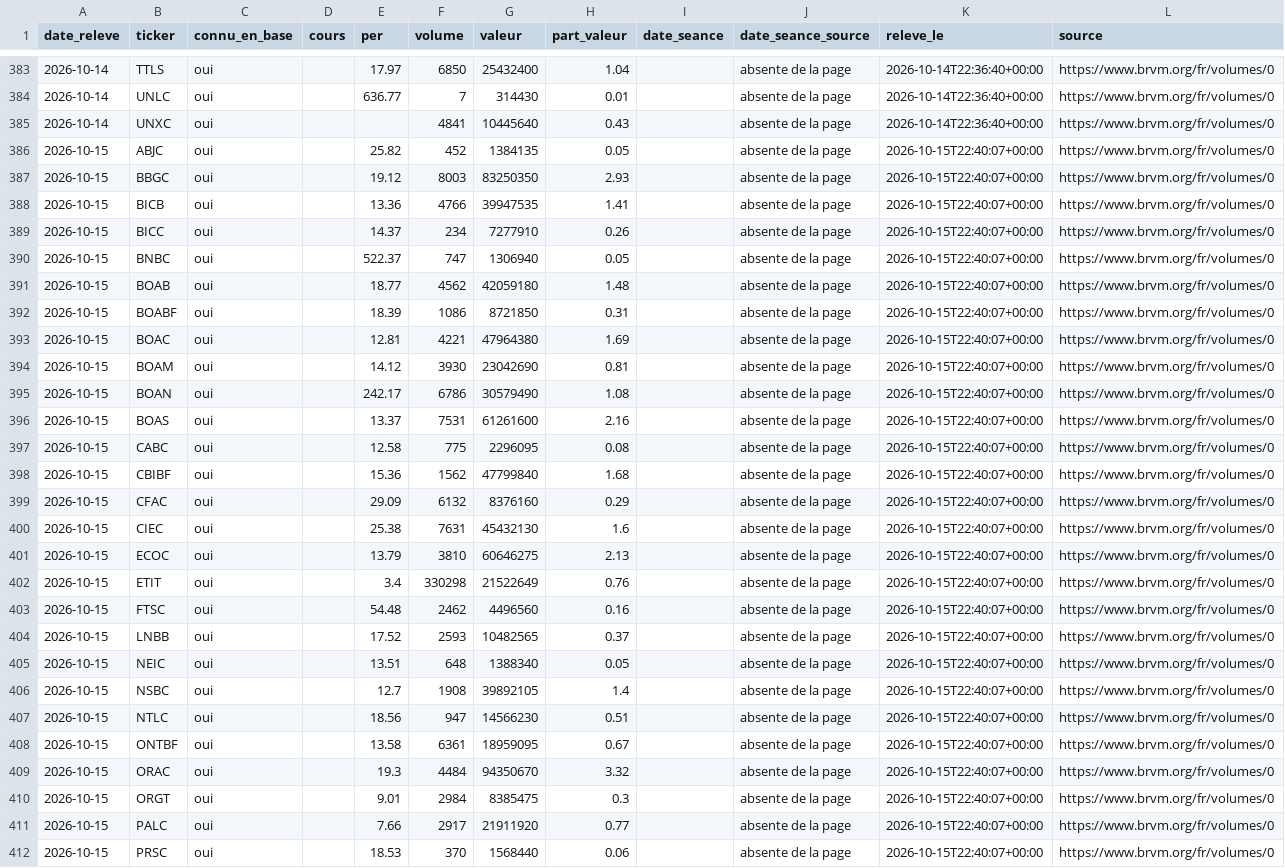
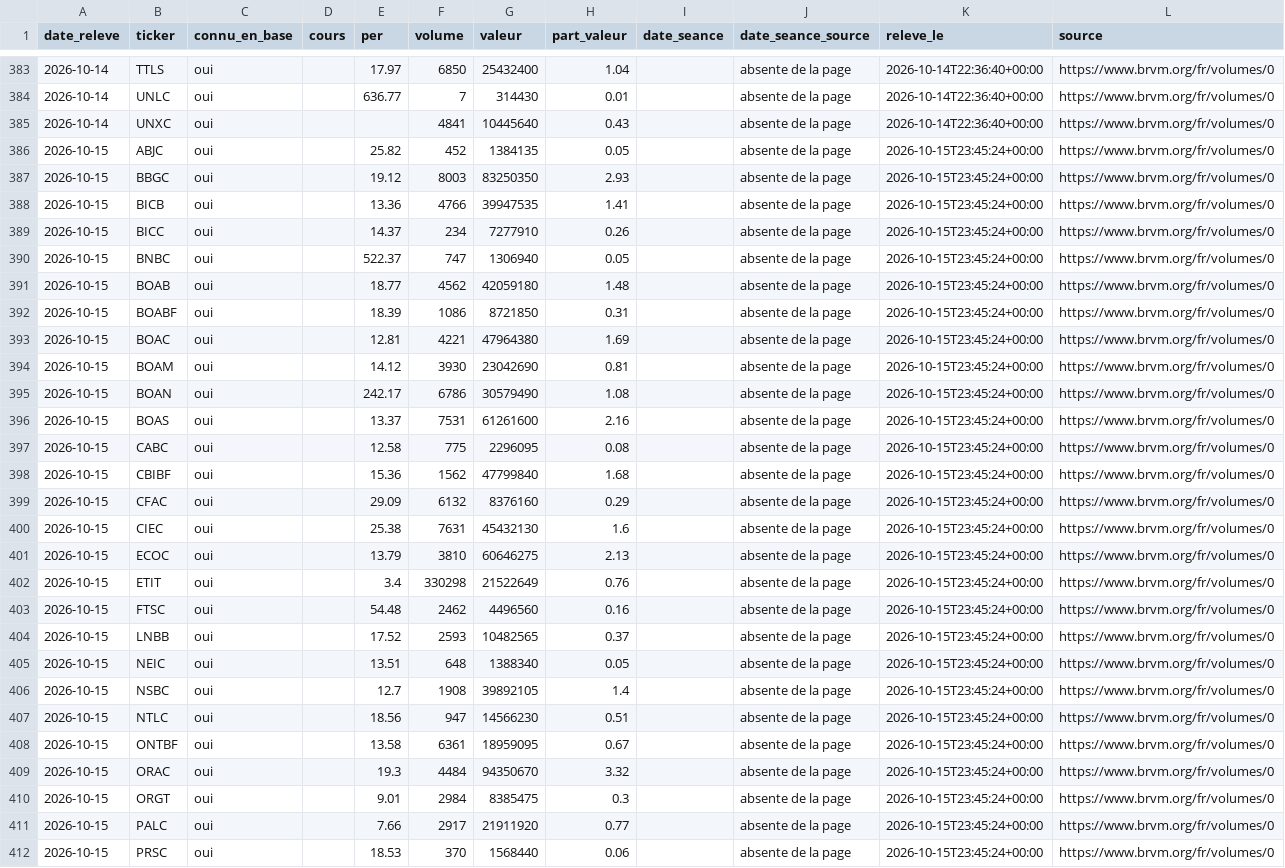
Before and after one commit to armelrosario-sys/brvm-data-pipeline, a CSV file: collecte/releve_volumes.csv, drawn as a sheet; only a part is shown, gaps mark what is left out; the diff covers the shown part only; the diff names each change by its address in the sheet, - before the commit and + after, or states it on an @@ line.

```diff
--- a/collecte/releve_volumes.csv
+++ b/collecte/releve_volumes.csv
-K386:K412 (releve_le): 2026-10-15T22:40:07+00:00
+K386:K412 (releve_le): 2026-10-15T23:45:24+00:00
```
Also changed, not shown: 21 edited cells elsewhere in this file.
